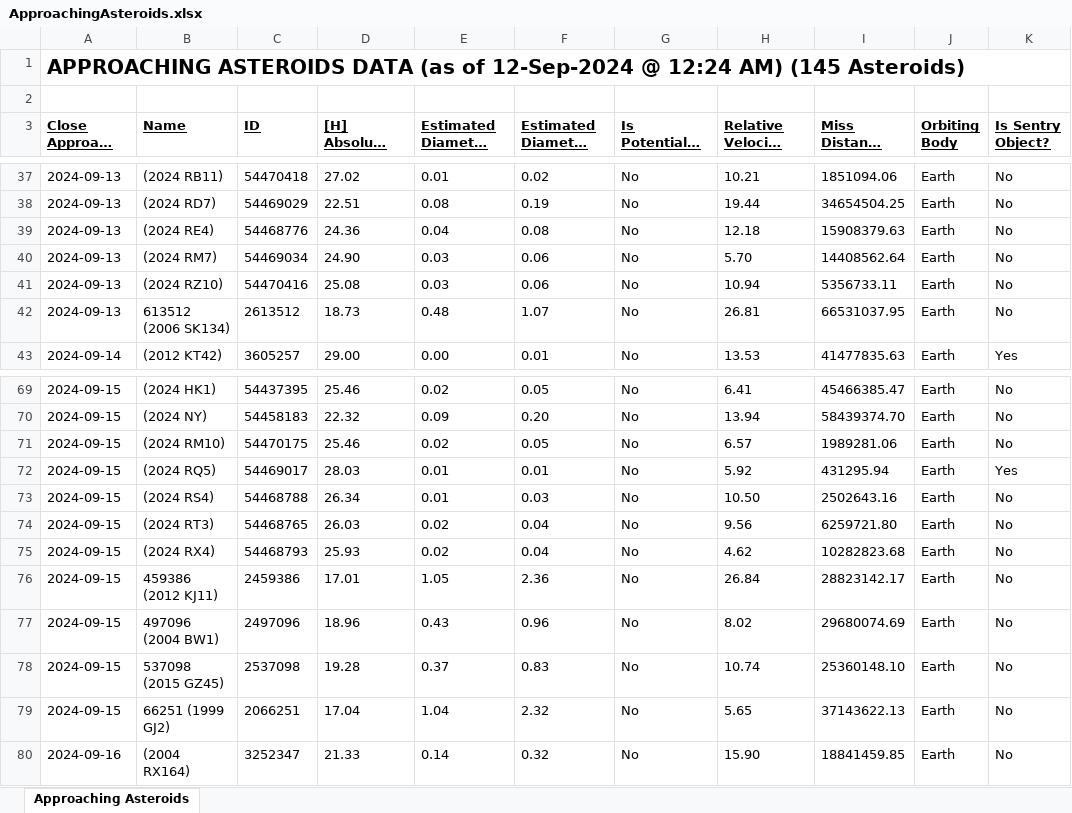
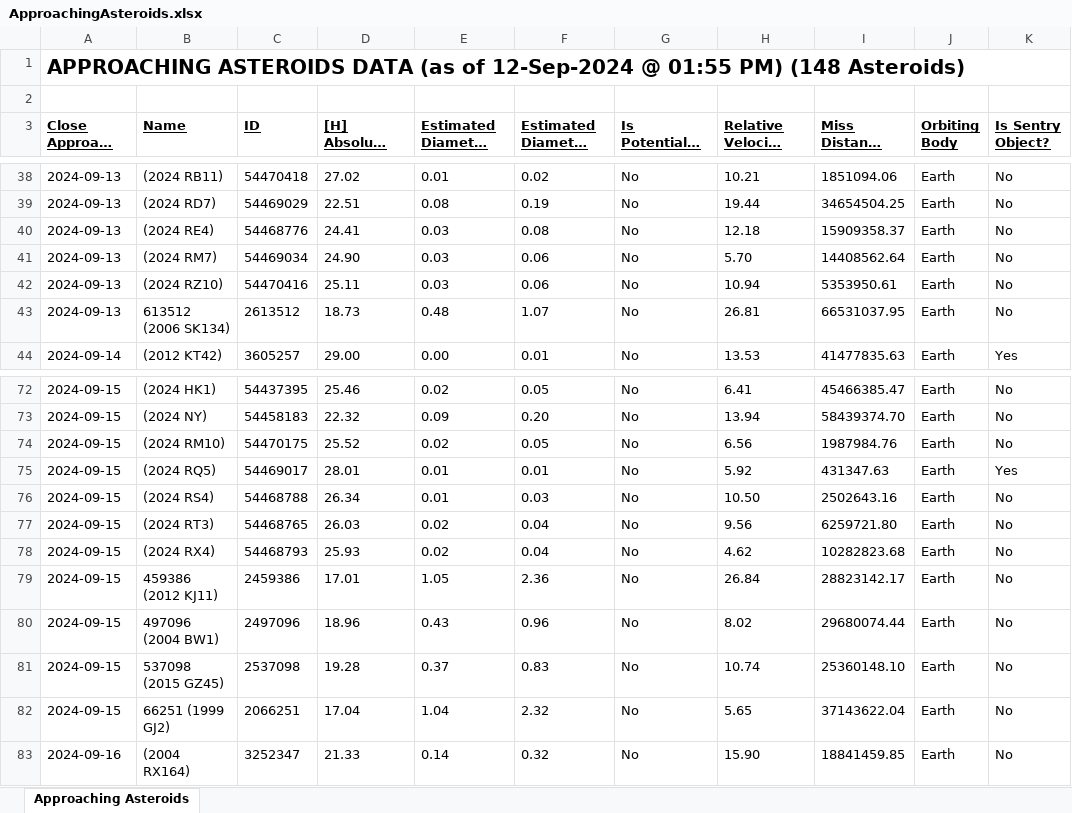
Before and after one commit to ealivewire/Eye_for_Space_Website, an Excel workbook: ApproachingAsteroids.xlsx, sheet Approaching Asteroids, drawn as a sheet; only a part is shown, gaps mark what is left out; long unchanged cells end in …; values as stored, in another font and other column widths than the file's, no borders; addresses are those after the commit; the diff covers the shown part only; the diff names each change by its address in the sheet, - before the commit and + after, or states it on an @@ line.

```diff
--- a/ApproachingAsteroids.xlsx (sheet Approaching Asteroids)
+++ b/ApproachingAsteroids.xlsx (sheet Approaching Asteroids)
-A1 (Close Approach Date): …12-Sep-2024 @ 12:24 AM) (145 Asteroids)
+A1 (Close Approach Date): …12-Sep-2024 @ 01:55 PM) (148 Asteroids)
-D40 ([H] Absolute Magnitude): 24.36
+D40 ([H] Absolute Magnitude): 24.41
-E40 (Estimated Diameter (km) - Min.): 0.04
+E40 (Estimated Diameter (km) - Min.): 0.03
-I40 (Miss Distance (km)): 15908379.63
+I40 (Miss Distance (km)): 15909358.37
-D42 ([H] Absolute Magnitude): 25.08
+D42 ([H] Absolute Magnitude): 25.11
-I42 (Miss Distance (km)): 5356733.11
+I42 (Miss Distance (km)): 5353950.61
-D74 ([H] Absolute Magnitude): 25.46
+D74 ([H] Absolute Magnitude): 25.52
-H74 (Relative Velocity (km/s)): 6.57
+H74 (Relative Velocity (km/s)): 6.56
-I74 (Miss Distance (km)): 1989281.06
+I74 (Miss Distance (km)): 1987984.76
-D75 ([H] Absolute Magnitude): 28.03
+D75 ([H] Absolute Magnitude): 28.01
-I75 (Miss Distance (km)): 431295.94
+I75 (Miss Distance (km)): 431347.63
-I80 (Miss Distance (km)): 29680074.69
+I80 (Miss Distance (km)): 29680074.44
-I82 (Miss Distance (km)): 37143622.13
+I82 (Miss Distance (km)): 37143622.04
```
Also changed, not shown: 3 added rows and 35 edited cells elsewhere in this sheet.
